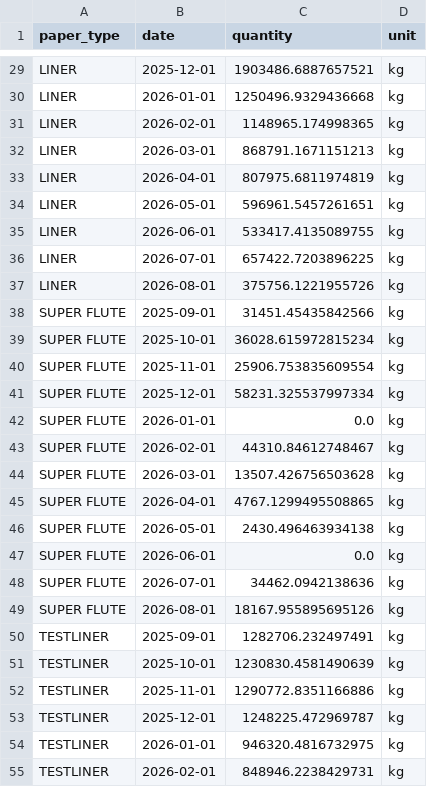
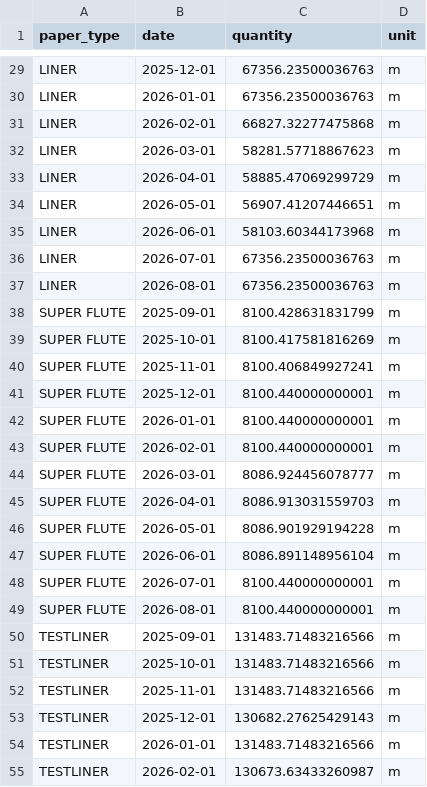
Before and after one commit to lcuencap/Dakri, a CSV file: reports/purchase_plan_2025-09-02.csv, drawn as a sheet; only a part is shown, gaps mark what is left out; the diff covers the shown part only; the diff names each change by its address in the sheet, - before the commit and + after, or states it on an @@ line.

Commit message:
Implement robust numeric coercion in `dakri_weekly_report.py` to handle mixed number formats, enhancing data accuracy. Update consumption report and purchase plan files to reflect new unit measurements in meters, ensuring consistency across reports.

```diff
--- a/reports/purchase_plan_2025-09-02.csv
+++ b/reports/purchase_plan_2025-09-02.csv
-C29 (quantity): 1903486.6887657521
+C29 (quantity): 67356.23500036763
-D29:D55 (unit): kg
+D29:D55 (unit): m
-C30 (quantity): 1250496.9329436668
+C30 (quantity): 67356.23500036763
-C31 (quantity): 1148965.174998365
+C31 (quantity): 66827.32277475868
-C32 (quantity): 868791.1671151213
+C32 (quantity): 58281.57718867623
-C33 (quantity): 807975.6811974819
+C33 (quantity): 58885.47069299729
-C34 (quantity): 596961.5457261651
+C34 (quantity): 56907.41207446651
-C35 (quantity): 533417.4135089755
+C35 (quantity): 58103.60344173968
-C36 (quantity): 657422.7203896225
+C36 (quantity): 67356.23500036763
-C37 (quantity): 375756.1221955726
+C37 (quantity): 67356.23500036763
-C38 (quantity): 31451.45435842566
+C38 (quantity): 8100.428631831799
-C39 (quantity): 36028.615972815234
+C39 (quantity): 8100.417581816269
-C40 (quantity): 25906.753835609554
+C40 (quantity): 8100.406849927241
-C41 (quantity): 58231.325537997334
+C41 (quantity): 8100.440000000001
-C42 (quantity): 0.0
+C42 (quantity): 8100.440000000001
-C43 (quantity): 44310.84612748467
+C43 (quantity): 8100.440000000001
-C44 (quantity): 13507.426756503628
+C44 (quantity): 8086.924456078777
-C45 (quantity): 4767.1299495508865
+C45 (quantity): 8086.913031559703
-C46 (quantity): 2430.496463934138
+C46 (quantity): 8086.901929194228
-C47 (quantity): 0.0
+C47 (quantity): 8086.891148956104
-C48 (quantity): 34462.0942138636
+C48 (quantity): 8100.440000000001
-C49 (quantity): 18167.955895695126
+C49 (quantity): 8100.440000000001
-C50 (quantity): 1282706.232497491
+C50 (quantity): 131483.71483216566
-C51 (quantity): 1230830.4581490639
+C51 (quantity): 131483.71483216566
-C52 (quantity): 1290772.8351166886
+C52 (quantity): 131483.71483216566
-C53 (quantity): 1248225.472969787
+C53 (quantity): 130682.27625429143
-C54 (quantity): 946320.4816732975
+C54 (quantity): 131483.71483216566
-C55 (quantity): 848946.2238429731
+C55 (quantity): 130673.63433260987
```
Also changed, not shown: 90 edited cells elsewhere in this file, 2 other files.
